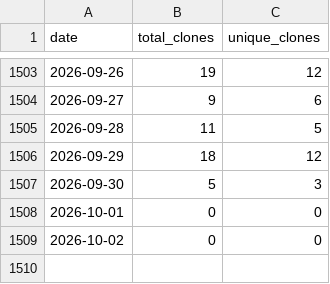
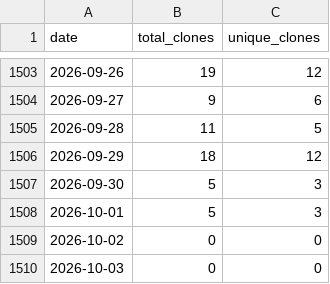
Before and after one commit to wumphlett/COMP-5660, a CSV file: .traffic/clones.csv, drawn as a sheet; only a part is shown, gaps mark what is left out.

Commit message:
Updating repository traffic

```diff
--- a/.traffic/clones.csv
+++ b/.traffic/clones.csv
@@ -1507,3 +1507,4 @@ date,total_clones,unique_clones
 2026-09-30,5,3
-2026-10-01,0,0
+2026-10-01,5,3
 2026-10-02,0,0
+2026-10-03,0,0
```
Also changed, not shown: .traffic/views.csv, 3 other files.
